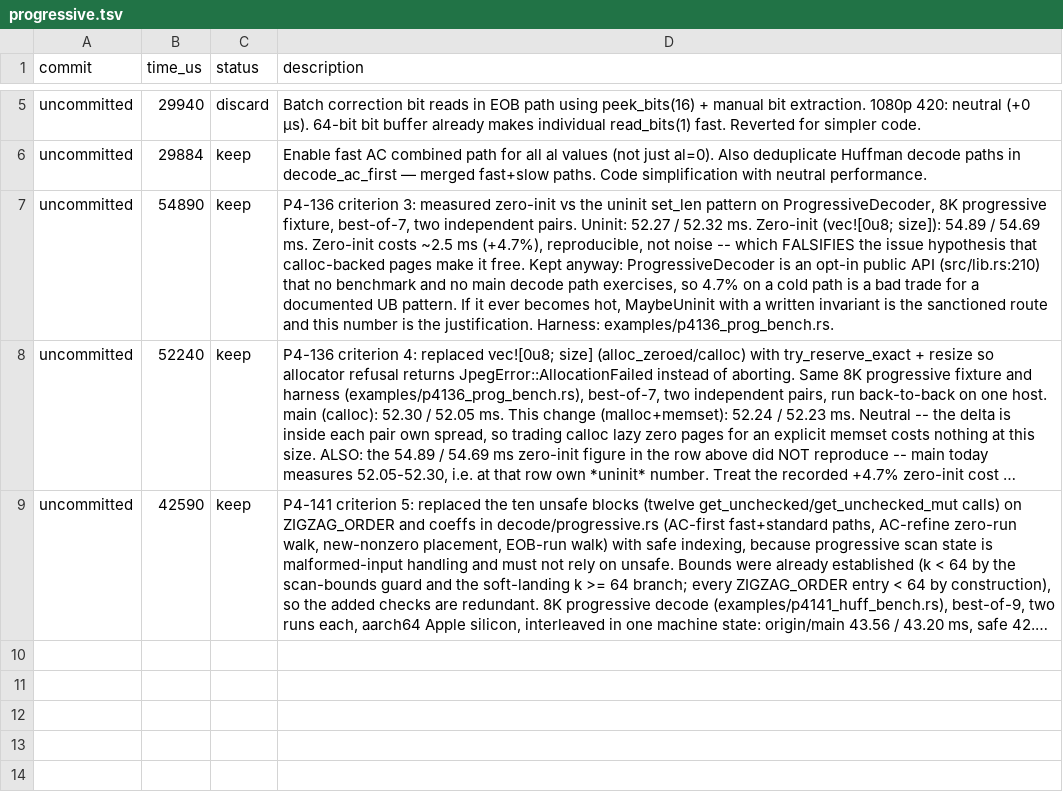
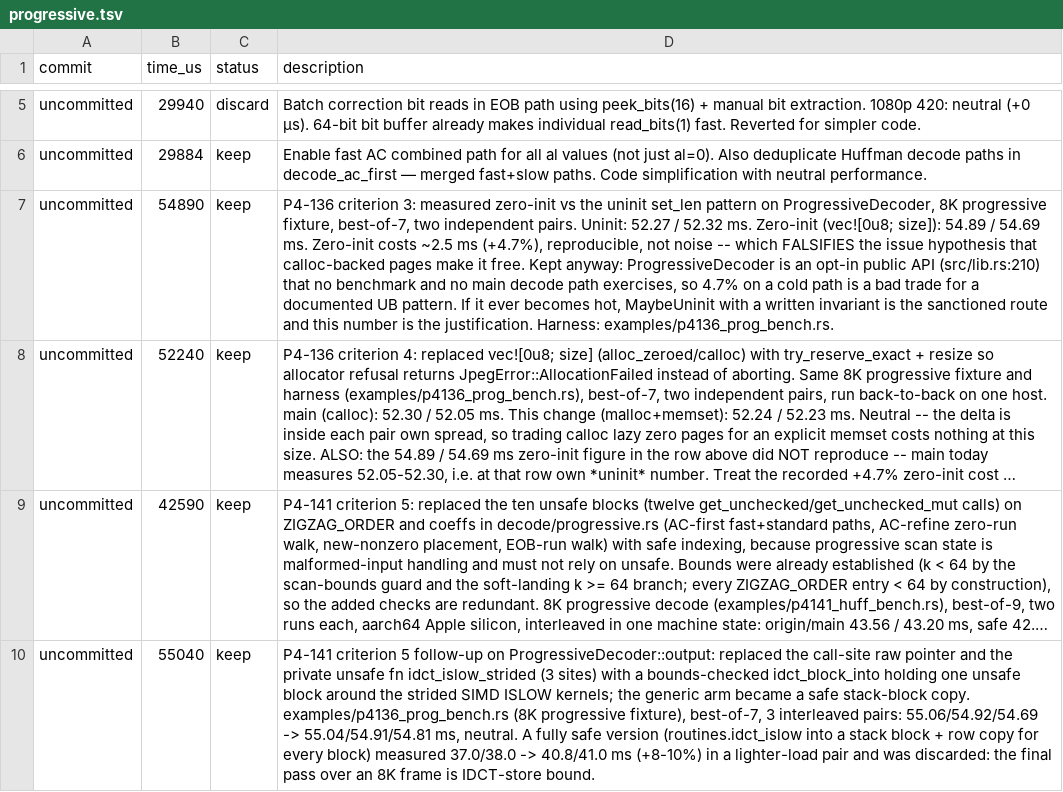
Before and after one commit to developer0hye/libjpeg-turbo-rs, a TSV file: experiments/progressive.tsv, drawn as a sheet; only a part is shown, gaps mark what is left out; long unchanged cells end in …; the diff names each change by its address in the sheet, - before the commit and + after, or states it on an @@ line.

```diff
--- a/experiments/progressive.tsv
+++ b/experiments/progressive.tsv
+row 10: uncommitted | 55040 | keep | P4-141 criterion 5 follow-up on ProgressiveDecoder::output: replaced the call-site raw pointer and the private unsafe fn idct_islow_strided (3 sites) with a bounds-checked idct_block_into holding one unsafe block around the strided SIMD ISLOW kernels; the generic arm became a safe stack-block copy. examples/p4136_prog_bench.rs (8K progressive fixture), best-of-7, 3 interleaved pairs: 55.06/54.92/54.69 -> 55.04/54.91/54.81 ms, neutral. A fully safe version (routines.idct_islow into a stack block + row copy for every block) measured 37.0/38.0 -> 40.8/41.0 ms (+8-10%) in a lighter-load pair and was discarded: the final pass over an 8K frame is IDCT-store bound.
```
Also changed, not shown: experiments/idct.tsv, experiments/pipeline.tsv, 15 other files.
